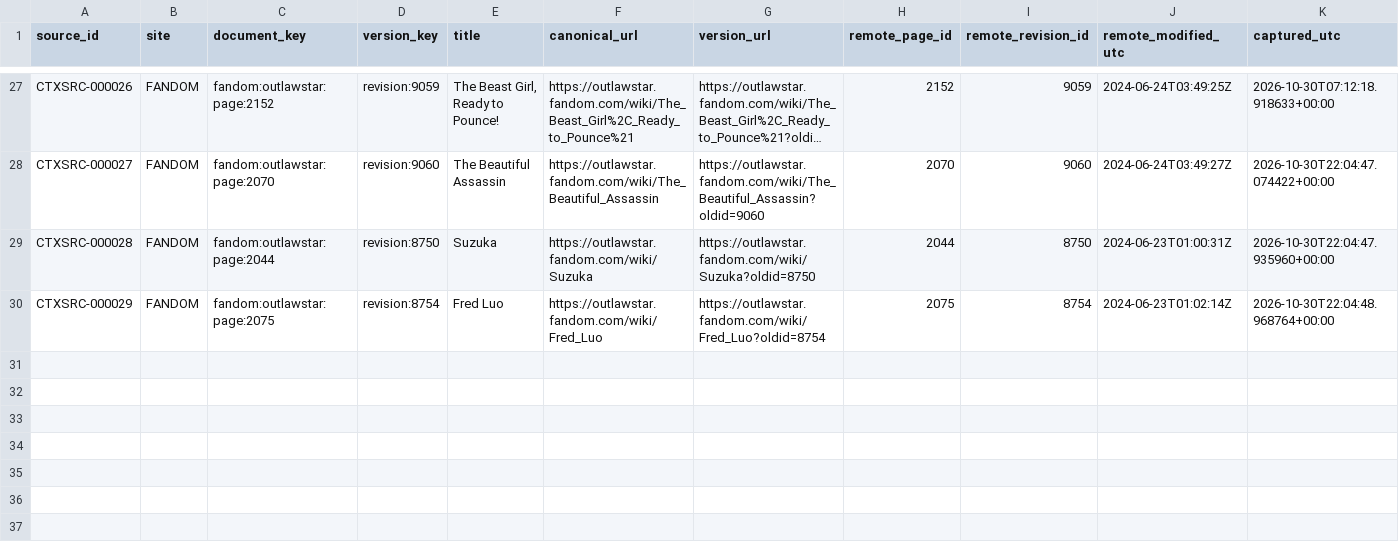
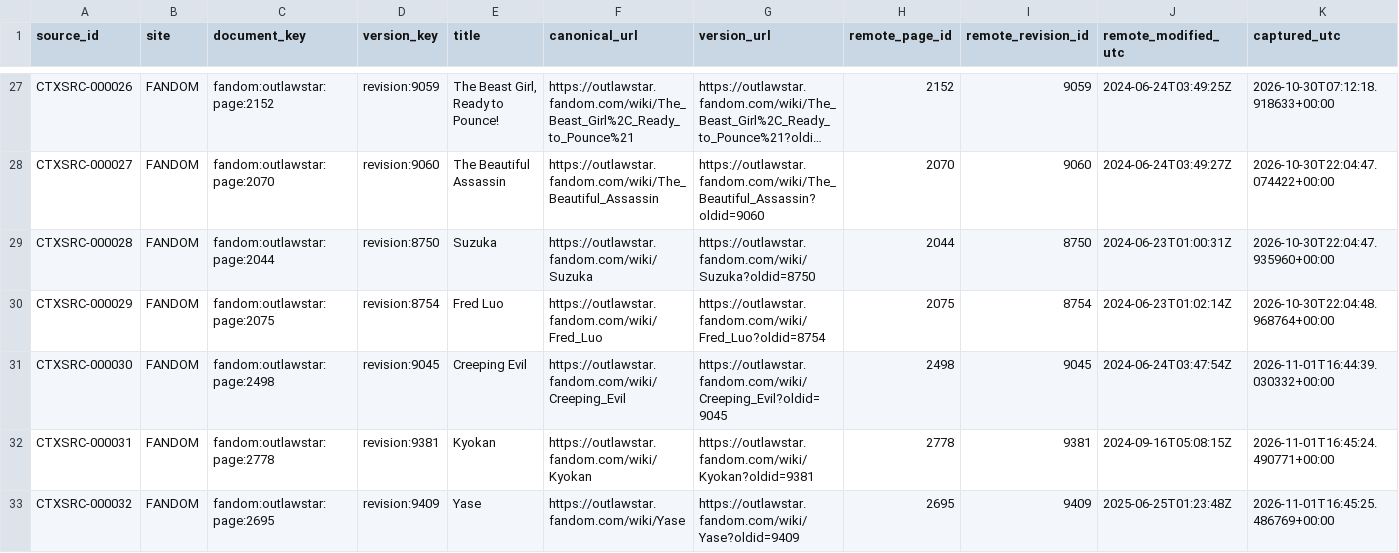
Before and after one commit to Phishinabowl/Outlaw-Star-Sim, a CSV file: reference/indexes/context/sources.csv, drawn as a sheet; only a part is shown, gaps mark what is left out; long unchanged cells end in …; rows hold the shown columns only; the diff names each change by its address in the sheet, - before the commit and + after, or states it on an @@ line.

```diff
--- a/reference/indexes/context/sources.csv
+++ b/reference/indexes/context/sources.csv
+row 31: CTXSRC-000030 | FANDOM | fandom:outlawstar:page:2498 | revision:9045 | Creeping Evil | https://outlawstar.fandom.com/wiki/Creeping_Evil | https://outlawstar.fandom.com/wiki/Creeping_Evil?oldid=9045 | 2498 | 9045 | 2024-06-24T03:47:54Z | 2026-11-01T16:44:39.030332+00:00
+row 32: CTXSRC-000031 | FANDOM | fandom:outlawstar:page:2778 | revision:9381 | Kyokan | https://outlawstar.fandom.com/wiki/Kyokan | https://outlawstar.fandom.com/wiki/Kyokan?oldid=9381 | 2778 | 9381 | 2024-09-16T05:08:15Z | 2026-11-01T16:45:24.490771+00:00
+row 33: CTXSRC-000032 | FANDOM | fandom:outlawstar:page:2695 | revision:9409 | Yase | https://outlawstar.fandom.com/wiki/Yase | https://outlawstar.fandom.com/wiki/Yase?oldid=9409 | 2695 | 9409 | 2025-06-25T01:23:48Z | 2026-11-01T16:45:25.486769+00:00
```
Also changed, not shown: reference/indexes/animehistory/alignment-mappings.csv, reference/indexes/context/context.csv, 9 other files.
